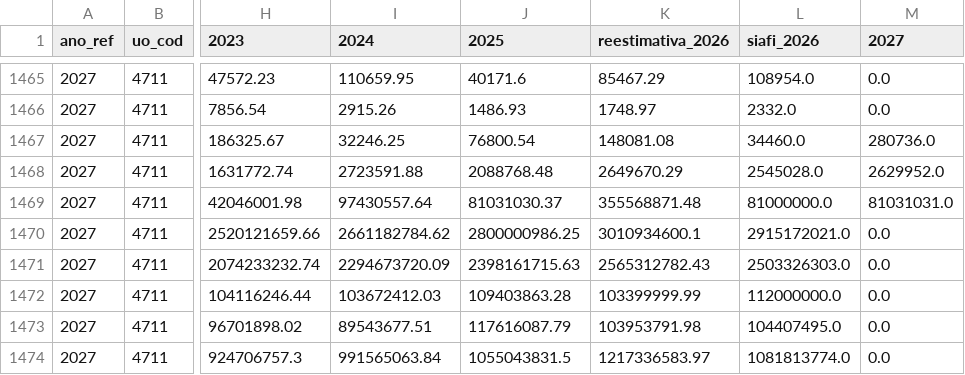
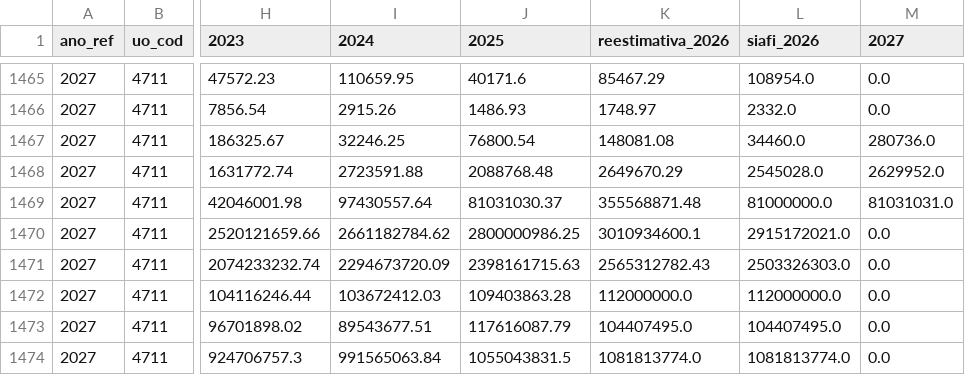
Before and after one commit to mariaefod/painel-ldo-framework, a CSV file: src/data/receita_analise.csv, drawn as a sheet; only a part is shown, gaps mark what is left out; the diff covers the shown part only; the diff names each change by its address in the sheet, - before the commit and + after, or states it on an @@ line.

```diff
--- a/src/data/receita_analise.csv
+++ b/src/data/receita_analise.csv
-K1472 (reestimativa_2026): 103399999.99
+K1472 (reestimativa_2026): 112000000.0
-K1473 (reestimativa_2026): 103953791.98
+K1473 (reestimativa_2026): 104407495.0
-K1474 (reestimativa_2026): 1217336583.97
+K1474 (reestimativa_2026): 1081813774.0
```
Also changed, not shown: 4 added rows, 2 removed rows and 32 edited cells elsewhere in this file, src/data/fonte_analise.csv, 3 other files.
